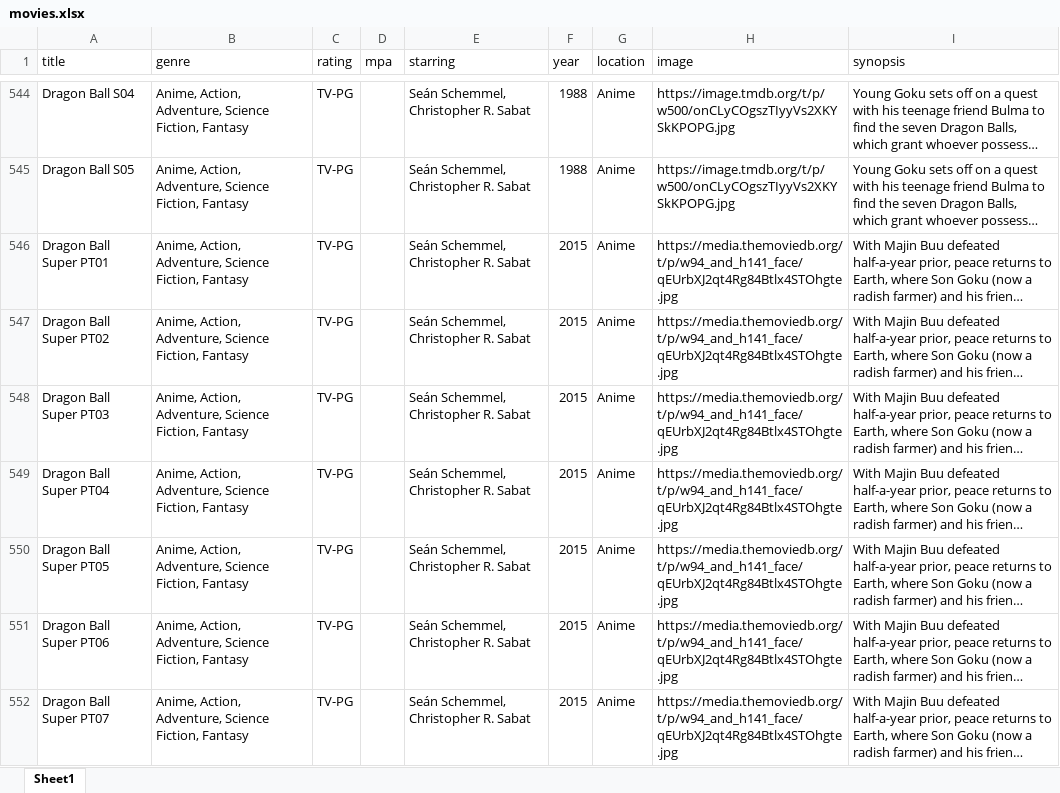
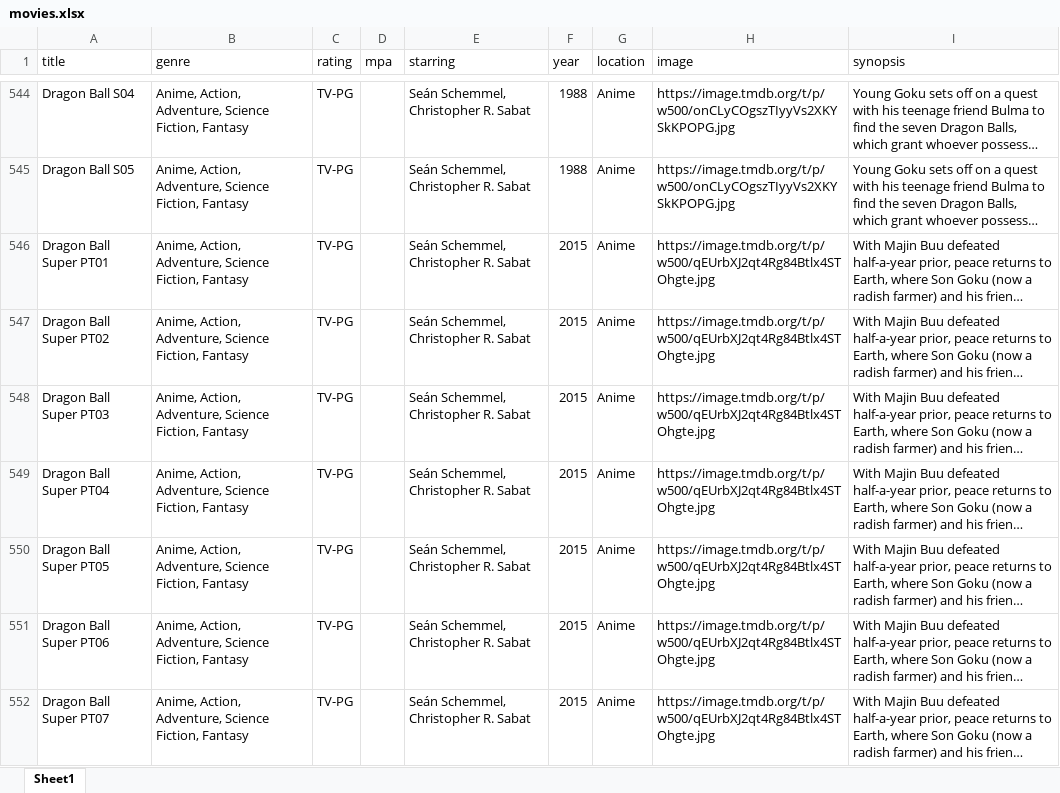
Before and after one commit to bcrossley712/reelvault, an Excel workbook: public/movies.xlsx, sheet Sheet1, drawn as a sheet; only a part is shown, gaps mark what is left out; long unchanged cells end in …; values as stored, in another font and other column widths than the file's, no borders; the diff covers the shown part only; the diff names each change by its address in the sheet, - before the commit and + after, or states it on an @@ line.

Commit message:
update movie images

```diff
--- a/public/movies.xlsx (sheet Sheet1)
+++ b/public/movies.xlsx (sheet Sheet1)
-H546:H552 (image): https://media.themoviedb.org/t/p/w94_and_h141_face/qEUrbXJ2qt4Rg84Btlx4STOhgte.jpg
+H546:H552 (image): https://image.tmdb.org/t/p/w500/qEUrbXJ2qt4Rg84Btlx4STOhgte.jpg
```
Also changed, not shown: 266 edited cells elsewhere in this sheet.
